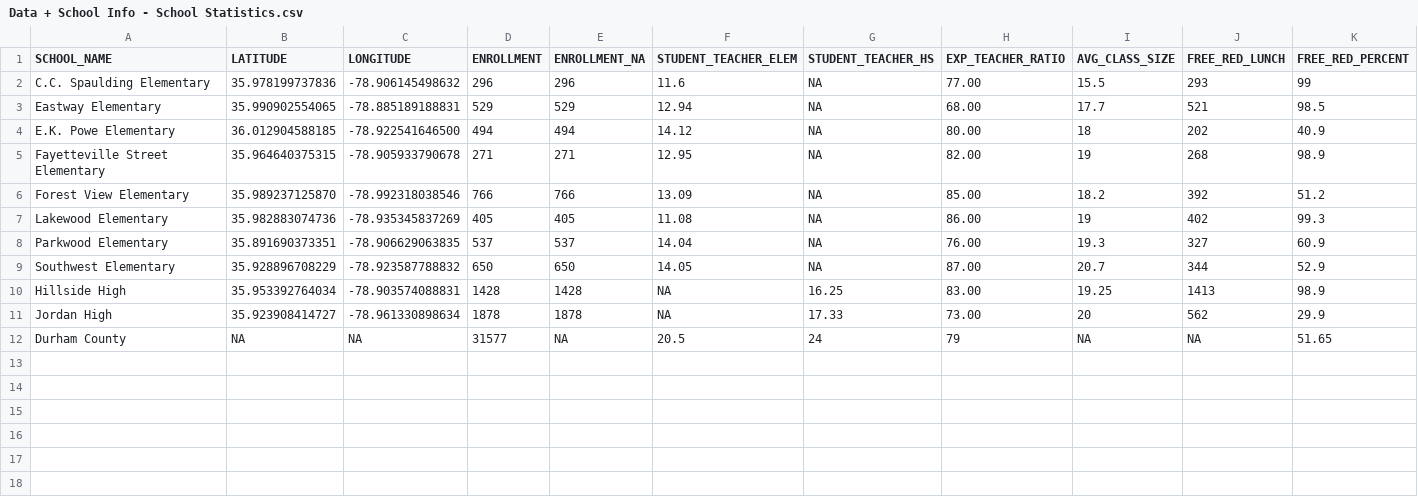
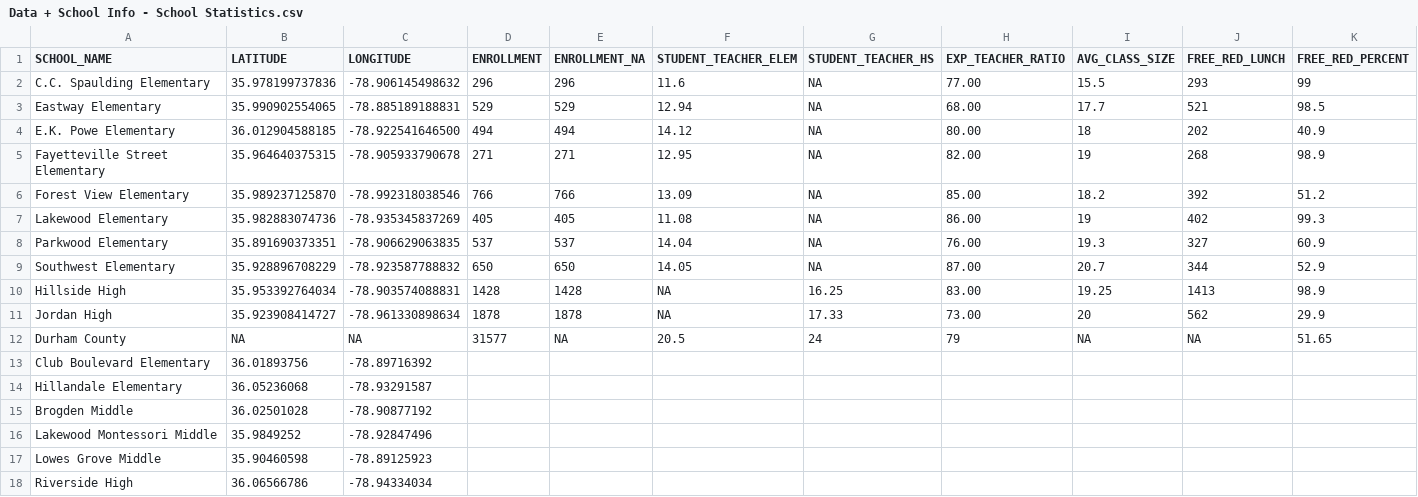
Before and after one commit to dataPlusVisualizingDurhamPublicSchools/visualizing_DPS, a CSV file: dps_dashboard/data/2021/school_stats_data/Data + School Info - School Statistics.csv, drawn as a sheet; only a part is shown; rows hold the shown columns only; the diff names each change by its address in the sheet, - before the commit and + after, or states it on an @@ line.

Commit message:
Update Data + School Info - School Statistics.csv

```diff
--- a/dps_dashboard/data/2021/school_stats_data/Data + School Info - School Statistics.csv
+++ b/dps_dashboard/data/2021/school_stats_data/Data + School Info - School Statistics.csv
+row 13: Club Boulevard Elementary | 36.01893756 | -78.89716392
+row 14: Hillandale Elementary | 36.05236068 | -78.93291587
+row 15: Brogden Middle | 36.02501028 | -78.90877192
+row 16: Lakewood Montessori Middle | 35.9849252 | -78.92847496
+row 17: Lowes Grove Middle | 35.90460598 | -78.89125923
+row 18: Riverside High | 36.06566786 | -78.94334034
```
